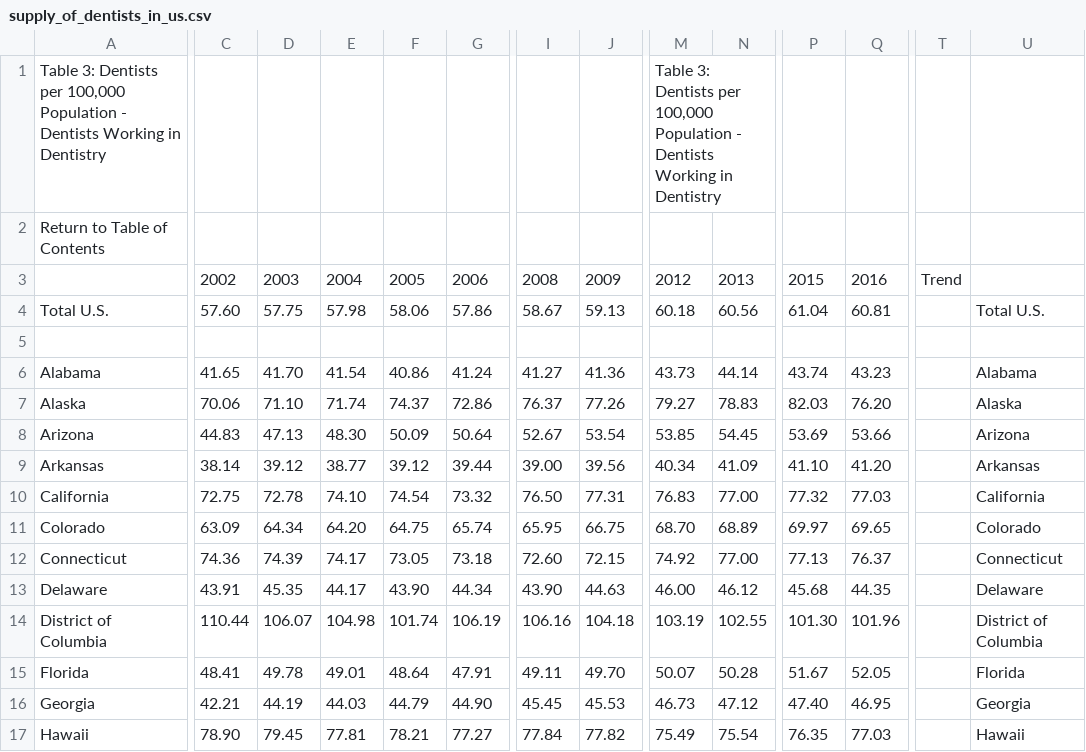
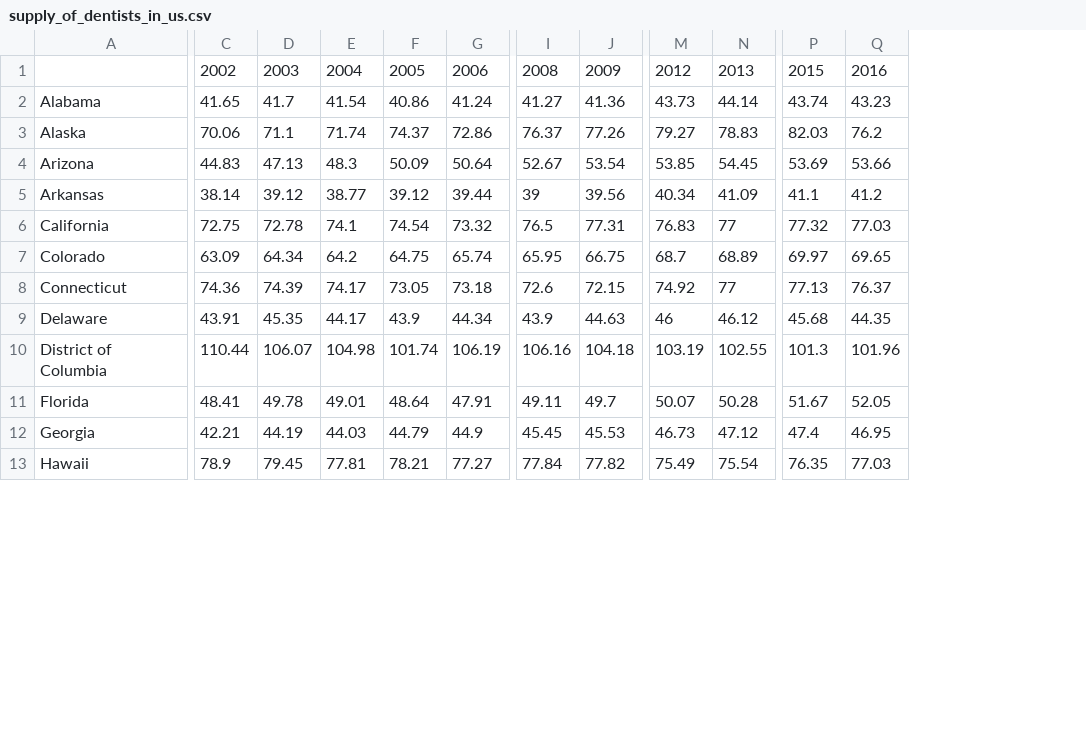
Before and after one commit to mhan1/Capstone-Project, a CSV file: supply_of_dentists_in_us.csv, drawn as a sheet; only a part is shown, gaps mark what is left out; removed rows and columns are numbered as before the commit, all else as after; rows hold the shown columns only; the diff covers the shown part only; the diff names each change by its address in the sheet, - before the commit and + after, or states it on an @@ line.

Commit message:
Update supply_of_dentists_in_us.csv

```diff
--- a/supply_of_dentists_in_us.csv
+++ b/supply_of_dentists_in_us.csv
-column T, row 3: Trend
-column U, rows 6-17: Alabama | Alaska | Arizona | Arkansas | California | Colorado | Connecticut | Delaware | District of Columbia | Florida | Georgia | Hawaii
-row 1: Table 3: Dentists per 100,000 Population - Dentists Working in Dentistry |  |  |  |  |  |  |  | Table 3: Dentists per 100,000 Population - Dentists Working in Dentistry
-row 2: Return to Table of Contents
-row 4: Total U.S. | 57.60 | 57.75 | 57.98 | 58.06 | 57.86 | 58.67 | 59.13 | 60.18 | 60.56 | 61.04 | 60.81 |  | Total U.S.
-row 5: (empty)
-D2: 41.70
+D2: 41.7
-D3: 71.10
+D3: 71.1
-Q3: 76.20
+Q3: 76.2
-E4: 48.30
+E4: 48.3
-I5: 39.00
+I5: 39
-P5: 41.10
+P5: 41.1
-Q5: 41.20
+Q5: 41.2
-E6: 74.10
+E6: 74.1
-I6: 76.50
+I6: 76.5
-N6: 77.00
+N6: 77
-E7: 64.20
+E7: 64.2
-M7: 68.70
+M7: 68.7
-I8: 72.60
+I8: 72.6
-N8: 77.00
+N8: 77
-F9: 43.90
+F9: 43.9
-I9: 43.90
+I9: 43.9
-M9: 46.00
+M9: 46
-P10: 101.30
+P10: 101.3
-J11: 49.70
+J11: 49.7
-G12: 44.90
+G12: 44.9
-P12: 47.40
+P12: 47.4
-C13: 78.90
+C13: 78.9
```
Also changed, not shown: 5 removed rows and 82 edited cells elsewhere in this file.
